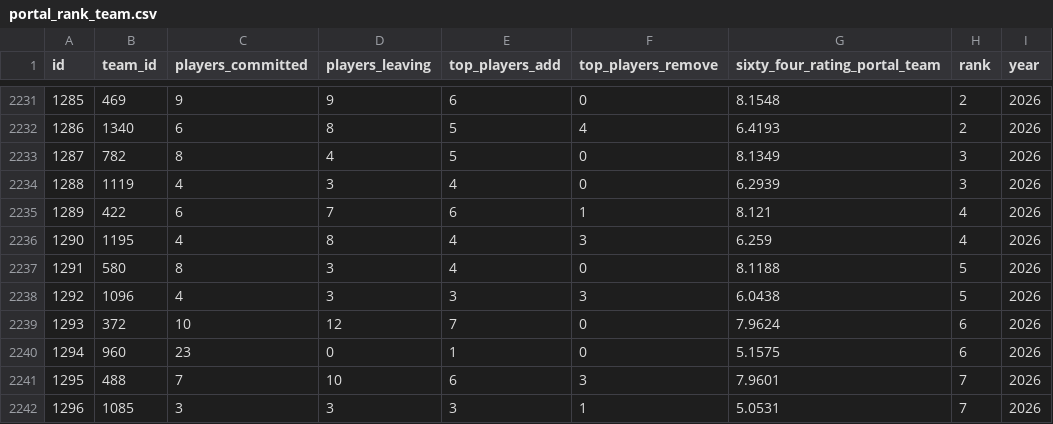
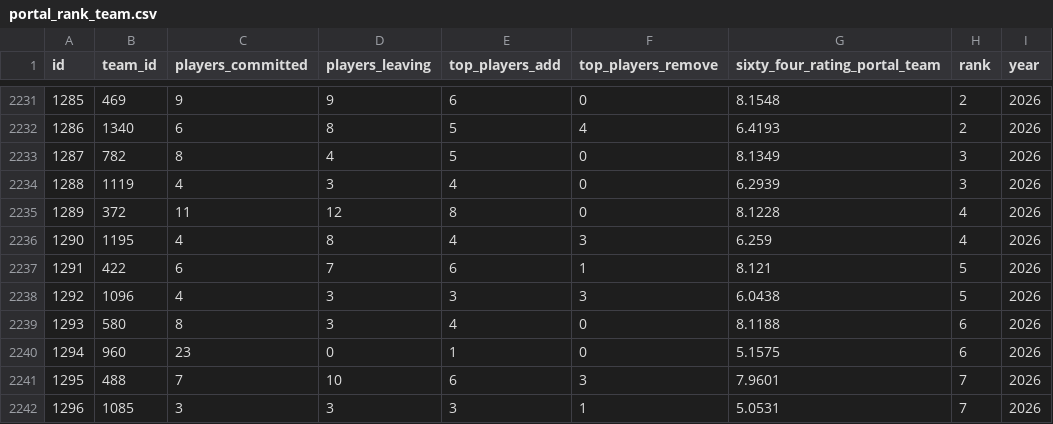
Before and after one commit to JasonR64A/chart-builder, a CSV file: data/portal_rank_team.csv, drawn as a sheet; only a part is shown, gaps mark what is left out; removed rows and columns are numbered as before the commit, all else as after; the diff names each change by its address in the sheet, - before the commit and + after, or states it on an @@ line.

```diff
--- a/data/portal_rank_team.csv
+++ b/data/portal_rank_team.csv
-row 2235: 1289 | 422 | 6 | 7 | 6 | 1 | 8.121 | 4 | 2026
+row 2235: 1289 | 372 | 11 | 12 | 8 | 0 | 8.1228 | 4 | 2026
-row 2237: 1291 | 580 | 8 | 3 | 4 | 0 | 8.1188 | 5 | 2026
+row 2237: 1291 | 422 | 6 | 7 | 6 | 1 | 8.121 | 5 | 2026
-row 2239: 1293 | 372 | 10 | 12 | 7 | 0 | 7.9624 | 6 | 2026
+row 2239: 1293 | 580 | 8 | 3 | 4 | 0 | 8.1188 | 6 | 2026
```
Also changed, not shown: data/portal/softball_matched.csv, data/portal_activities.csv, 4 other files.
